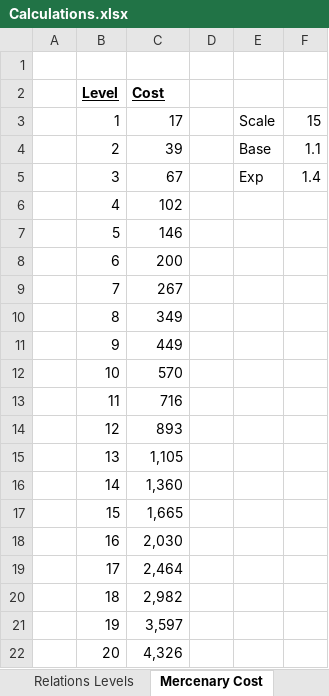
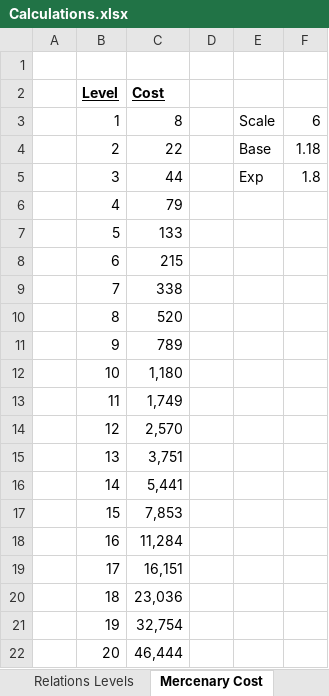
Before and after one commit to ColinFrayn/SpaceMercs, an Excel workbook: Calculations.xlsx, sheet Mercenary Cost, drawn as a sheet; values as stored, in another font and other column widths than the file's, no borders; the diff names each change by its address in the sheet, - before the commit and + after, or states it on an @@ line.

```diff
--- a/Calculations.xlsx (sheet Mercenary Cost)
+++ b/Calculations.xlsx (sheet Mercenary Cost)
-C3 (Cost): 17
+C3 (Cost): 8
-F3: 15
+F3: 6
-C4 (Cost): 39
+C4 (Cost): 22
-F4: 1.1
+F4: 1.18
-C5 (Cost): 67
+C5 (Cost): 44
-F5: 1.4
+F5: 1.8
-C6 (Cost): 102
+C6 (Cost): 79
-C7 (Cost): 146
+C7 (Cost): 133
-C8 (Cost): 200
+C8 (Cost): 215
-C9 (Cost): 267
+C9 (Cost): 338
-C10 (Cost): 349
+C10 (Cost): 520
-C11 (Cost): 449
+C11 (Cost): 789
-C12 (Cost): 570
+C12 (Cost): 1,180
-C13 (Cost): 716
+C13 (Cost): 1,749
-C14 (Cost): 893
+C14 (Cost): 2,570
-C15 (Cost): 1,105
+C15 (Cost): 3,751
-C16 (Cost): 1,360
+C16 (Cost): 5,441
-C17 (Cost): 1,665
+C17 (Cost): 7,853
-C18 (Cost): 2,030
+C18 (Cost): 11,284
-C19 (Cost): 2,464
+C19 (Cost): 16,151
-C20 (Cost): 2,982
+C20 (Cost): 23,036
-C21 (Cost): 3,597
+C21 (Cost): 32,754
-C22 (Cost): 4,326
+C22 (Cost): 46,444
```
Also changed, not shown: charts or pictures, 18 other files.
